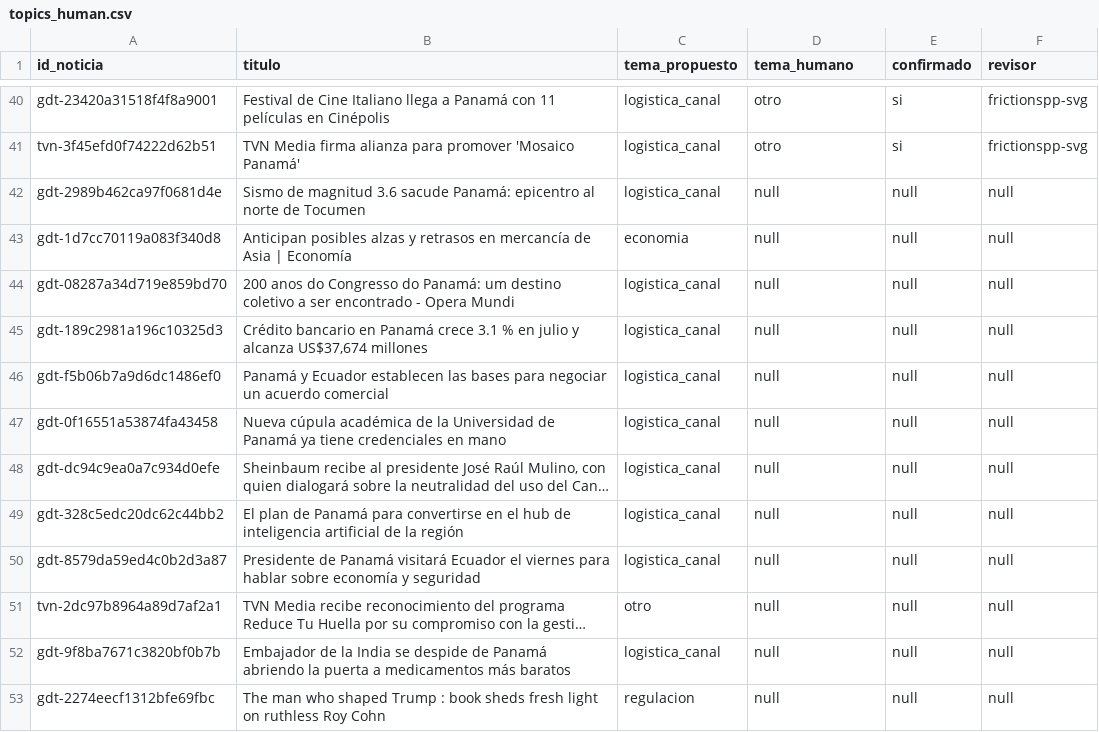
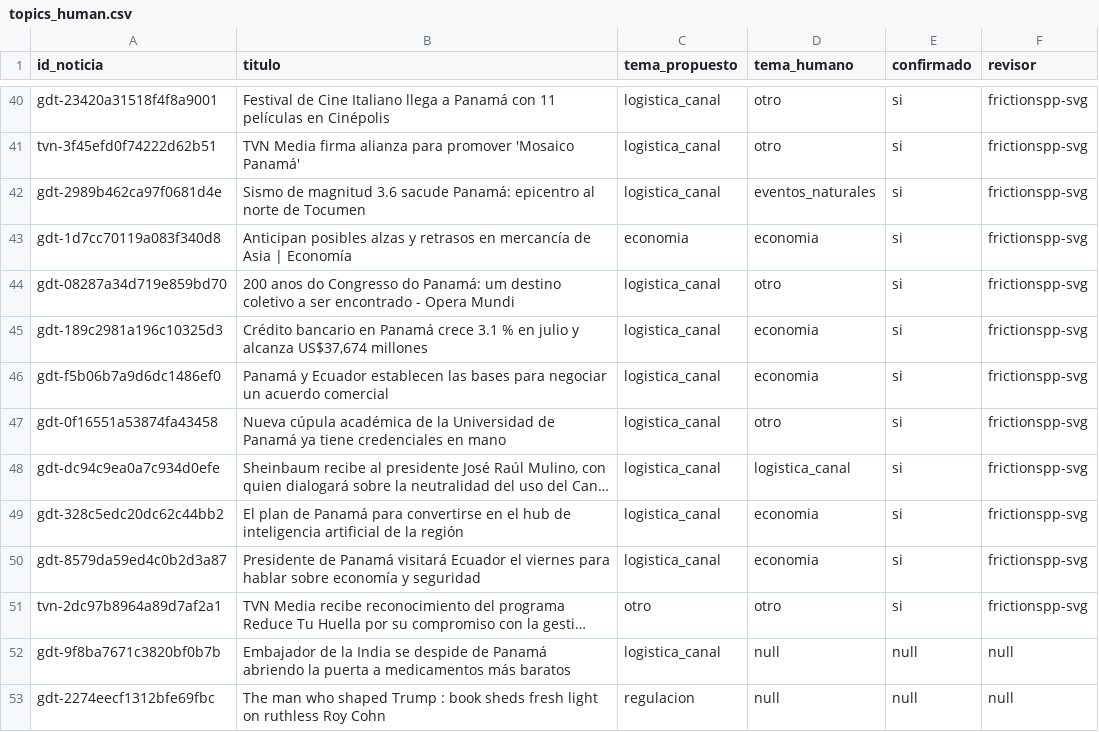
Before and after one commit to Silentarcherjr/scayl-sala-de-inteligencia-editorial, a CSV file: data/labels/topics_human.csv, drawn as a sheet; only a part is shown, gaps mark what is left out; long unchanged cells end in …; the diff names each change by its address in the sheet, - before the commit and + after, or states it on an @@ line.

Commit message:
labels: record human topic annotations forty-one to fifty

```diff
--- a/data/labels/topics_human.csv
+++ b/data/labels/topics_human.csv
-D42 (tema_humano): null
+D42 (tema_humano): eventos_naturales
-E42:E51 (confirmado): null
+E42:E51 (confirmado): si
-F42:F51 (revisor): null
+F42:F51 (revisor): frictionspp-svg
-D43 (tema_humano): null
+D43 (tema_humano): economia
-D44 (tema_humano): null
+D44 (tema_humano): otro
-D45:D46 (tema_humano): null
+D45:D46 (tema_humano): economia
-D47 (tema_humano): null
+D47 (tema_humano): otro
-D48 (tema_humano): null
+D48 (tema_humano): logistica_canal
-D49:D50 (tema_humano): null
+D49:D50 (tema_humano): economia
-D51 (tema_humano): null
+D51 (tema_humano): otro
```
Also changed, not shown: 2 other files.
